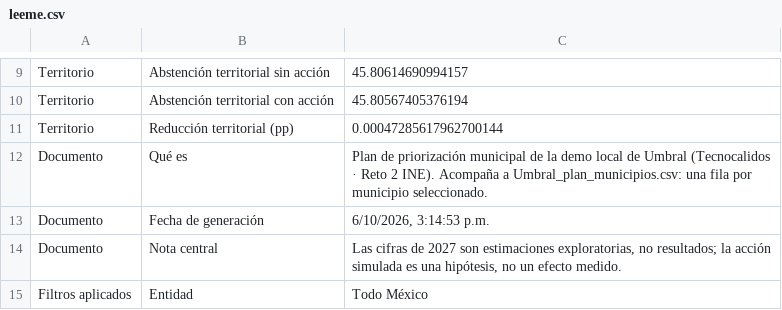
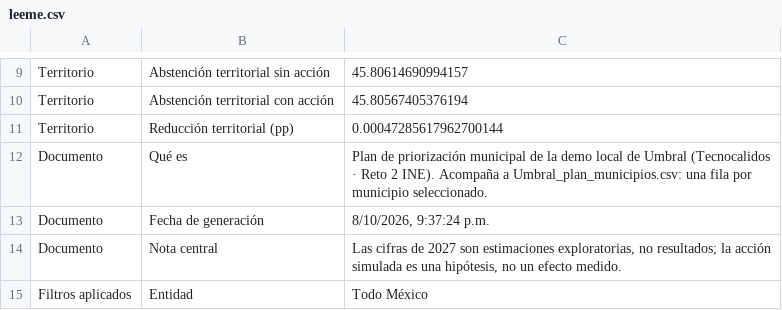
Before and after one commit to Donatelatrump/Ine_Hackaton_2026, a CSV file: 02_Prediccion_y_escenarios_de_riesgo/demo/verificacion/leeme.csv, drawn as a sheet; only a part is shown, gaps mark what is left out.

```diff
--- a/02_Prediccion_y_escenarios_de_riesgo/demo/verificacion/leeme.csv
+++ b/02_Prediccion_y_escenarios_de_riesgo/demo/verificacion/leeme.csv
@@ -12,3 +12,3 @@
 "Documento","Qué es","Plan de priorización municipal de la demo local de Umbral (Tecnocalidos · Reto 2 INE). Acompaña a Umbral_plan_municipios.csv: una fila por municipio seleccionado."
-"Documento","Fecha de generación","6/10/2026, 3:14:53 p.m."
+"Documento","Fecha de generación","8/10/2026, 9:37:24 p.m."
 "Documento","Nota central","Las cifras de 2027 son estimaciones exploratorias, no resultados; la acción simulada es una hipótesis, no un efecto medido."
```
Also changed, not shown: 21 other files.
